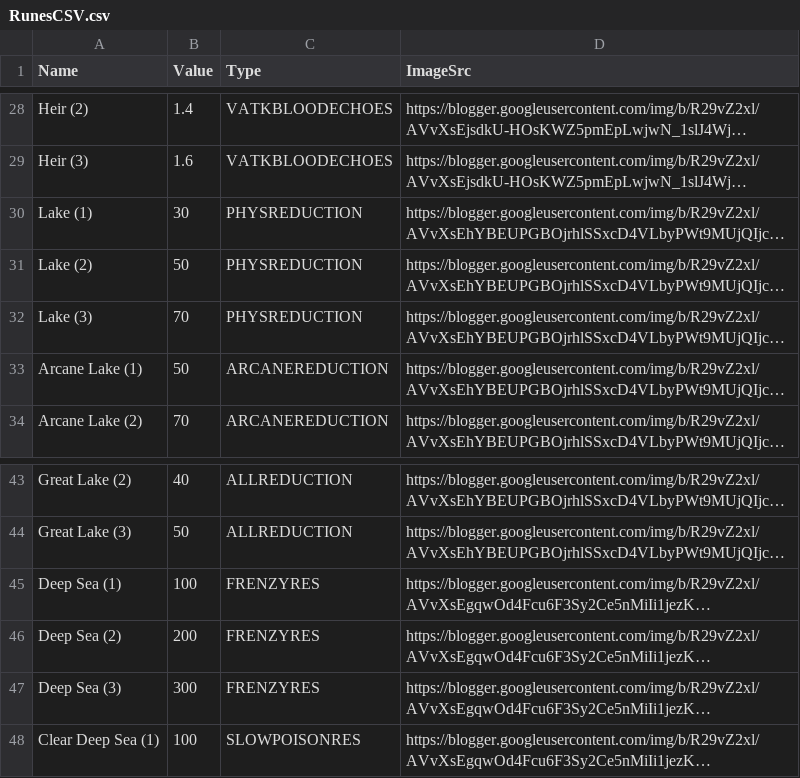
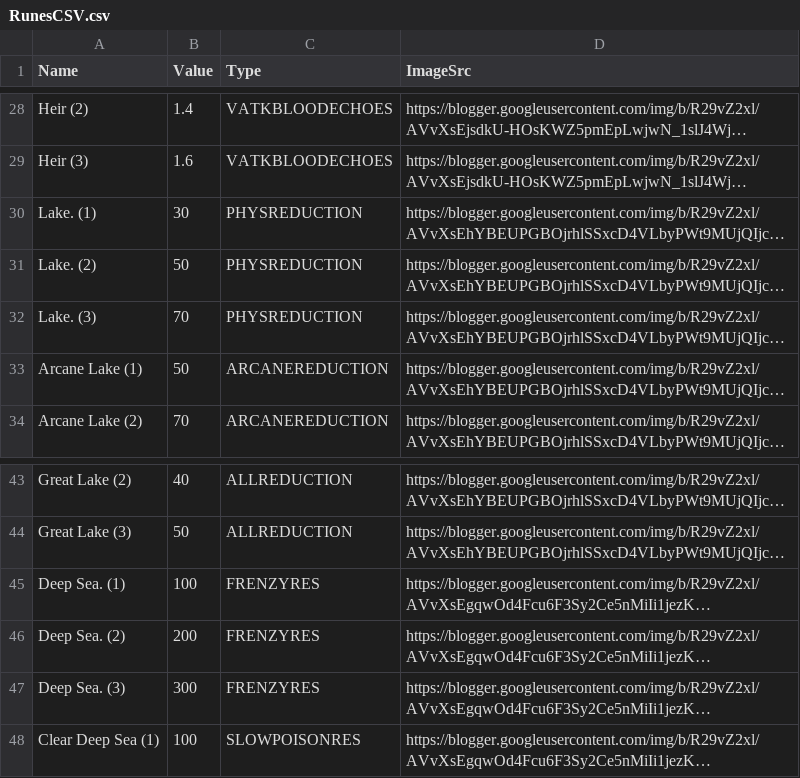
Before and after one commit to AlissonFrota/BloodborneGame, a CSV file: Data/RunesCSV.csv, drawn as a sheet; only a part is shown, gaps mark what is left out; long unchanged cells end in …; the diff names each change by its address in the sheet, - before the commit and + after, or states it on an @@ line.

```diff
--- a/Data/RunesCSV.csv
+++ b/Data/RunesCSV.csv
-A30 (Name): Lake (1)
+A30 (Name): Lake. (1)
-A31 (Name): Lake (2)
+A31 (Name): Lake. (2)
-A32 (Name): Lake (3)
+A32 (Name): Lake. (3)
-A45 (Name): Deep Sea (1)
+A45 (Name): Deep Sea. (1)
-A46 (Name): Deep Sea (2)
+A46 (Name): Deep Sea. (2)
-A47 (Name): Deep Sea (3)
+A47 (Name): Deep Sea. (3)
```
Also changed, not shown: 3 other files.
